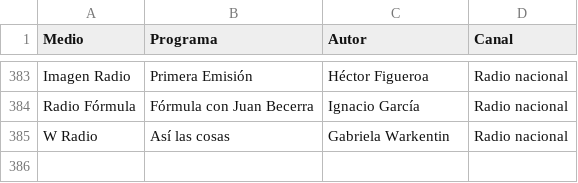
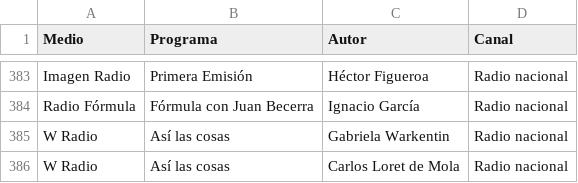
Before and after one commit to thelonious9/radio, a CSV file: MedioFirma.csv, drawn as a sheet; only a part is shown, gaps mark what is left out.

Commit message:
Carlos Loret de Mola

```diff
--- a/MedioFirma.csv
+++ b/MedioFirma.csv
@@ -385 +385,2 @@ Radio Fórmula,Fórmula con Juan Becerra,Ignacio García,Radio nacional
 W Radio,Así las cosas,Gabriela Warkentin,Radio nacional
+W Radio,Así las cosas,Carlos Loret de Mola,Radio nacional
```
